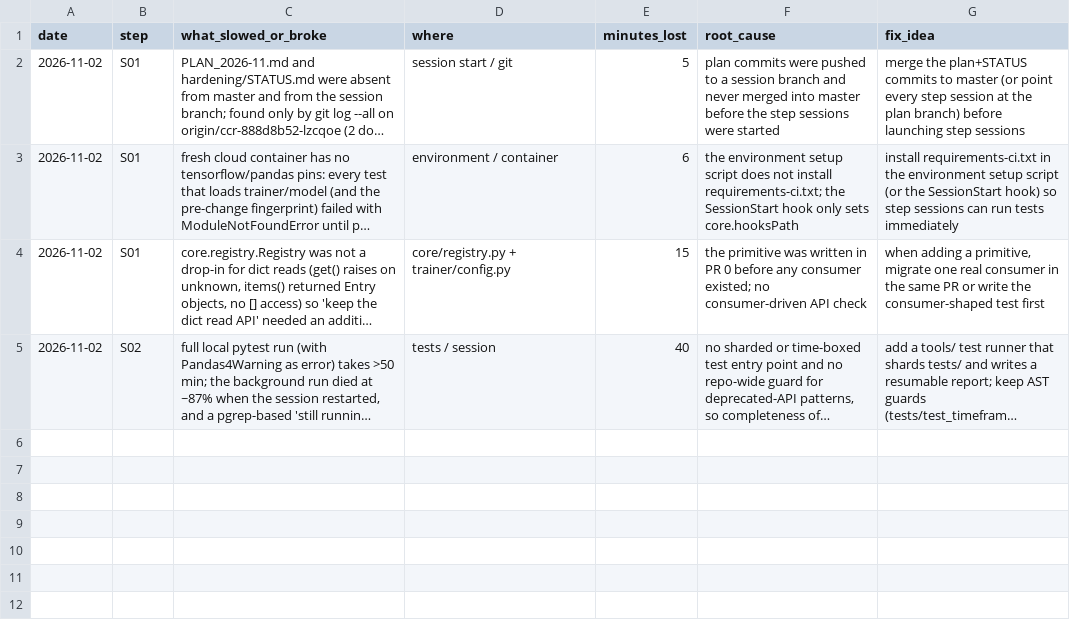
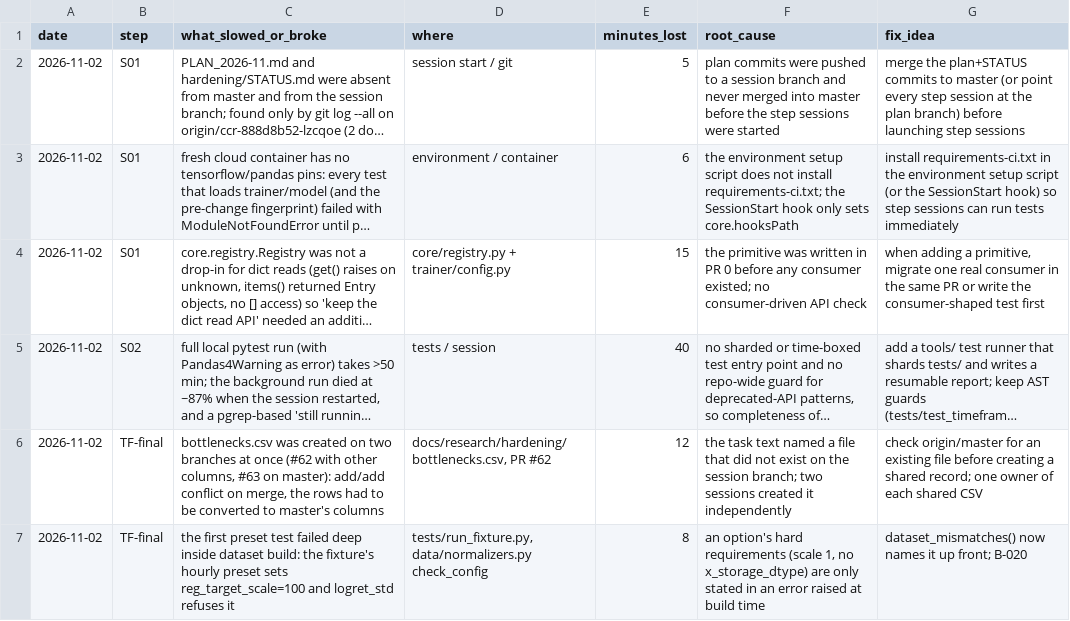
Before and after one commit to yuosef772424/crypto-signal-prediction, a CSV file: docs/research/hardening/friction_log.csv, drawn as a sheet; long unchanged cells end in …; the diff names each change by its address in the sheet, - before the commit and + after, or states it on an @@ line.

```diff
--- a/docs/research/hardening/friction_log.csv
+++ b/docs/research/hardening/friction_log.csv
+row 6: 2026-11-02 | TF-final | bottlenecks.csv was created on two branches at once (#62 with other columns, #63 on master): add/add conflict on merge, the rows had to be converted to master's columns | docs/research/hardening/bottlenecks.csv, PR #62 | 12 | the task text named a file that did not exist on the session branch; two sessions created it independently | check origin/master for an existing file before creating a shared record; one owner of each shared CSV
+row 7: 2026-11-02 | TF-final | the first preset test failed deep inside dataset build: the fixture's hourly preset sets reg_target_scale=100 and logret_std refuses it | tests/run_fixture.py, data/normalizers.py check_config | 8 | an option's hard requirements (scale 1, no x_storage_dtype) are only stated in an error raised at build time | dataset_mismatches() now names it up front; B-020
```
Also changed, not shown: docs/research/hardening/bottlenecks.csv, 1 other file.
